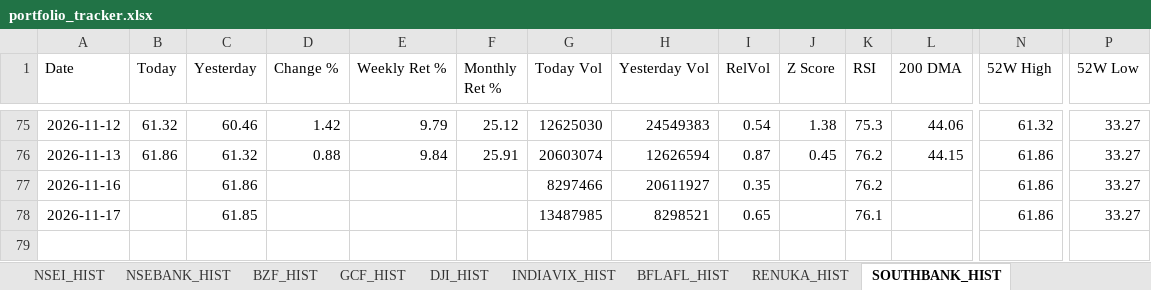
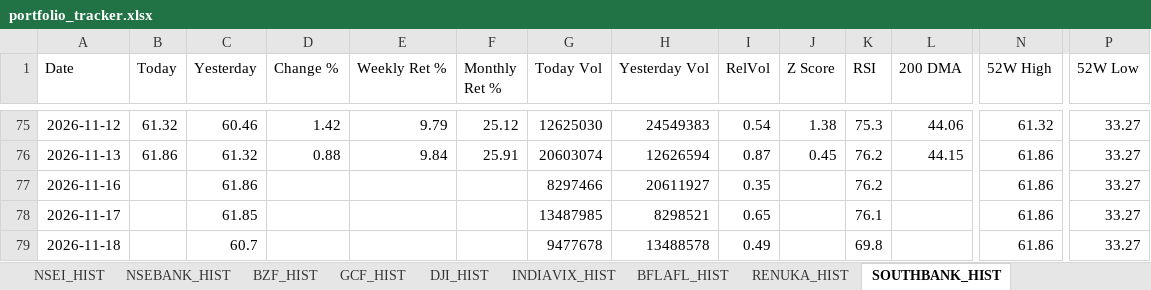
Before and after one commit to sams3011/portfolio-tracker, an Excel workbook: data/portfolio_tracker.xlsx, sheet SOUTHBANK_HIST, drawn as a sheet; only a part is shown, gaps mark what is left out; values as stored, in another font and other column widths than the file's, no borders; rows hold the shown columns only; the diff names each change by its address in the sheet, - before the commit and + after, or states it on an @@ line.

```diff
--- a/data/portfolio_tracker.xlsx (sheet SOUTHBANK_HIST)
+++ b/data/portfolio_tracker.xlsx (sheet SOUTHBANK_HIST)
+row 79: 2026-11-18 |  | 60.7 |  |  |  | 9477678 | 13488578 | 0.49 |  | 69.8 |  | 61.86 | 33.27
```
Also changed, not shown: sheet Dashboard, sheet BFLAFL_HIST, sheet RENUKA_HIST, sheet VISHWARAJ_HIST, sheet ITC_HIST, sheet PREMIERENE_HIST, 10 more sheets, 1 other file.
